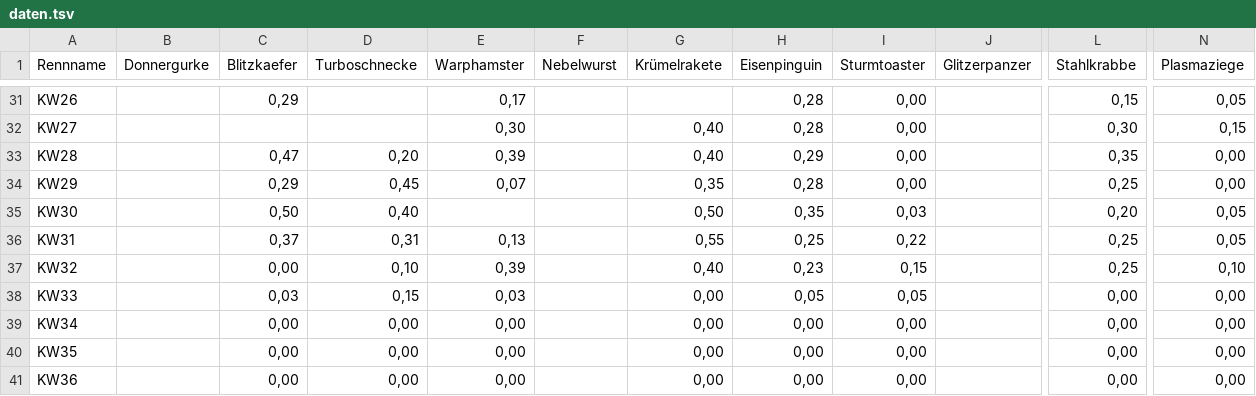
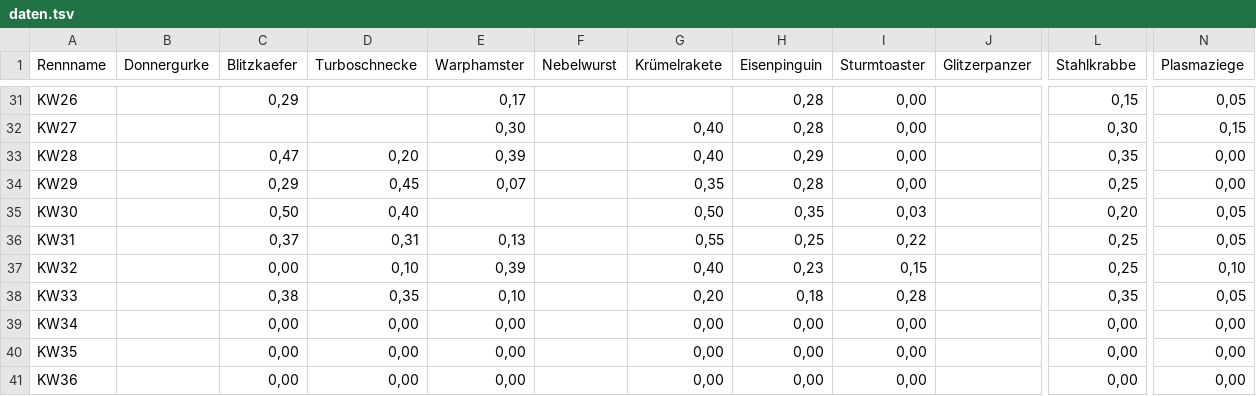
Before and after one commit to christianknoll-create/sdr, a TSV file: daten.tsv, drawn as a sheet; only a part is shown, gaps mark what is left out; the diff names each change by its address in the sheet, - before the commit and + after, or states it on an @@ line.

```diff
--- a/daten.tsv
+++ b/daten.tsv
-C38 (Blitzkaefer): 0,03
+C38 (Blitzkaefer): 0,38
-D38 (Turboschnecke): 0,15
+D38 (Turboschnecke): 0,35
-E38 (Warphamster): 0,03
+E38 (Warphamster): 0,10
-G38 (Krümelrakete): 0,00
+G38 (Krümelrakete): 0,20
-H38 (Eisenpinguin): 0,05
+H38 (Eisenpinguin): 0,18
-I38 (Sturmtoaster): 0,05
+I38 (Sturmtoaster): 0,28
-L38 (Stahlkrabbe): 0,00
+L38 (Stahlkrabbe): 0,35
-N38 (Plasmaziege): 0,00
+N38 (Plasmaziege): 0,05
```
Also changed, not shown: 1 other file.
